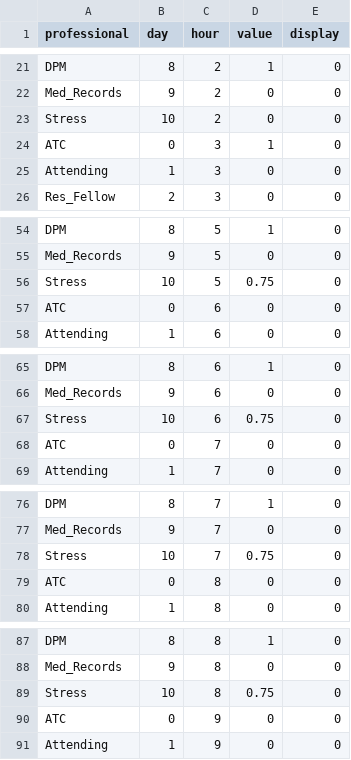
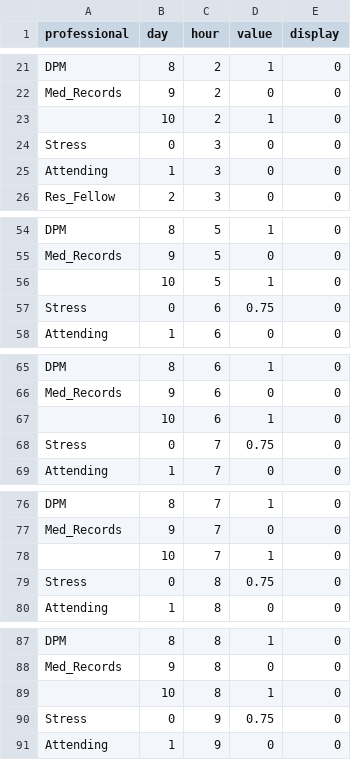
Before and after one commit to kmav/chicago-marathon-2016, a CSV file: data/MedCheckInTest.csv, drawn as a sheet; only a part is shown, gaps mark what is left out; the diff covers the shown part only.

```diff
--- a/data/MedCheckInTest.csv
+++ b/data/MedCheckInTest.csv
@@ -22,4 +22,4 @@ DPM,8,2,1,0
 Med_Records,9,2,0,0
-Stress,10,2,0,0
-ATC,0,3,1,0
+,10,2,1,0
+Stress,0,3,0,0
 Attending,1,3,0,0
@@ -55,4 +55,4 @@ DPM,8,5,1,0
 Med_Records,9,5,0,0
-Stress,10,5,0.75,0
-ATC,0,6,0,0
+,10,5,1,0
+Stress,0,6,0.75,0
 Attending,1,6,0,0
@@ -66,4 +66,4 @@ DPM,8,6,1,0
 Med_Records,9,6,0,0
-Stress,10,6,0.75,0
-ATC,0,7,0,0
+,10,6,1,0
+Stress,0,7,0.75,0
 Attending,1,7,0,0
@@ -77,4 +77,4 @@ DPM,8,7,1,0
 Med_Records,9,7,0,0
-Stress,10,7,0.75,0
-ATC,0,8,0,0
+,10,7,1,0
+Stress,0,8,0.75,0
 Attending,1,8,0,0
@@ -88,4 +88,4 @@ DPM,8,8,1,0
 Med_Records,9,8,0,0
-Stress,10,8,0.75,0
-ATC,0,9,0,0
+,10,8,1,0
+Stress,0,9,0.75,0
 Attending,1,9,0,0
```
Also changed, not shown: 2 added rows, 2 removed rows and 49 edited cells elsewhere in this file, 2 other files.
